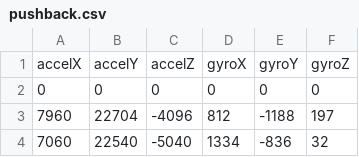
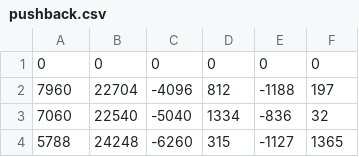
Before and after one commit to CG4002-B04/Dashboard, a CSV file: root/backend/db/csv/pushback.csv, drawn as a sheet; only a part is shown; the shorter side is filled out with more unchanged rows; the diff names each change by its address in the sheet, - before the commit and + after, or states it on an @@ line.

```diff
--- a/root/backend/db/csv/pushback.csv
+++ b/root/backend/db/csv/pushback.csv
-row 1: accelX | accelY | accelZ | gyroX | gyroY | gyroZ
```
Also changed, not shown: root/backend/db/csv/rocket.csv, root/backend/db/csv/shoulder_shrug.csv, 26 other files.
